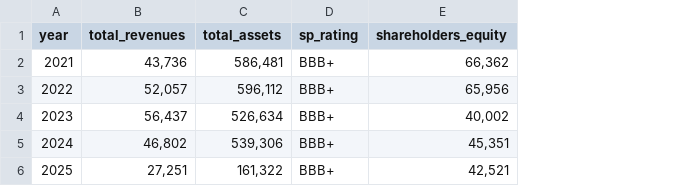
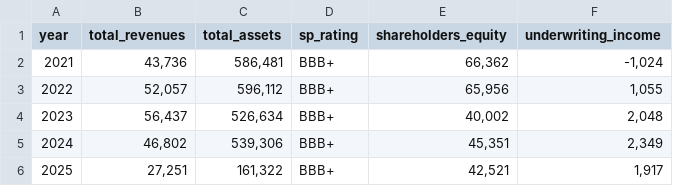
Before and after one commit to sind9ood/aig-rag, a CSV file: eval/ground_truth.csv, drawn as a sheet; the diff names each change by its address in the sheet, - before the commit and + after, or states it on an @@ line.

```diff
--- a/eval/ground_truth.csv
+++ b/eval/ground_truth.csv
+column F (underwriting_income), rows 2-6: -1,024 | 1,055 | 2,048 | 2,349 | 1,917
```
Also changed, not shown: 3 other files.
